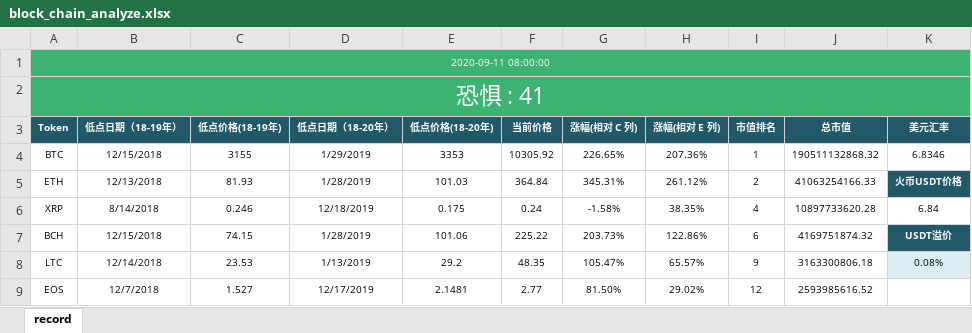
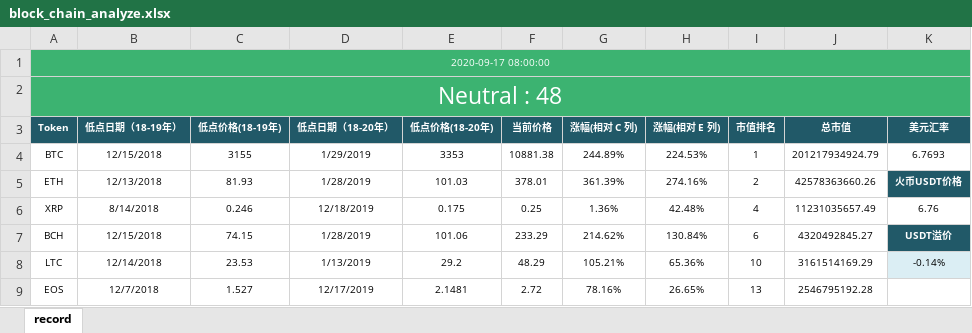
Before and after one commit to helloDolin/block_chain_analyze, an Excel workbook: block_chain_analyze.xlsx, sheet record, drawn as a sheet; only a part is shown; values as stored, in another font and other column widths than the file's, no borders; conditional formats not drawn; the diff covers the shown part only; the diff names each change by its address in the sheet, - before the commit and + after, or states it on an @@ line.

Commit message:
excuse script 2020年09月17日

```diff
--- a/block_chain_analyze.xlsx (sheet record)
+++ b/block_chain_analyze.xlsx (sheet record)
-A1 (Token): 2020-09-11 08:00:00
+A1 (Token): 2020-09-17 08:00:00
-A2 (Token): 恐惧 : 41
+A2 (Token): Neutral : 48
-F4 (当前价格): 10305.92
+F4 (当前价格): 10881.38
-G4 (涨幅(相对 C 列)): 226.65%
+G4 (涨幅(相对 C 列)): 244.89%
-H4 (涨幅(相对 E 列)): 207.36%
+H4 (涨幅(相对 E 列)): 224.53%
-J4 (总市值): 190511132868.32
+J4 (总市值): 201217934924.79
-K4 (美元汇率): 6.8346
+K4 (美元汇率): 6.7693
-F5 (当前价格): 364.84
+F5 (当前价格): 378.01
-G5 (涨幅(相对 C 列)): 345.31%
+G5 (涨幅(相对 C 列)): 361.39%
-H5 (涨幅(相对 E 列)): 261.12%
+H5 (涨幅(相对 E 列)): 274.16%
-J5 (总市值): 41063254166.33
+J5 (总市值): 42578363660.26
-F6 (当前价格): 0.24
+F6 (当前价格): 0.25
-G6 (涨幅(相对 C 列)): -1.58%
+G6 (涨幅(相对 C 列)): 1.36%
-H6 (涨幅(相对 E 列)): 38.35%
+H6 (涨幅(相对 E 列)): 42.48%
-J6 (总市值): 10897733620.28
+J6 (总市值): 11231035657.49
-K6 (美元汇率): 6.84
+K6 (美元汇率): 6.76
-F7 (当前价格): 225.22
+F7 (当前价格): 233.29
-G7 (涨幅(相对 C 列)): 203.73%
+G7 (涨幅(相对 C 列)): 214.62%
-H7 (涨幅(相对 E 列)): 122.86%
+H7 (涨幅(相对 E 列)): 130.84%
-J7 (总市值): 4169751874.32
+J7 (总市值): 4320492845.27
-F8 (当前价格): 48.35
+F8 (当前价格): 48.29
-G8 (涨幅(相对 C 列)): 105.47%
+G8 (涨幅(相对 C 列)): 105.21%
-H8 (涨幅(相对 E 列)): 65.57%
+H8 (涨幅(相对 E 列)): 65.36%
-I8 (市值排名): 9
+I8 (市值排名): 10
-J8 (总市值): 3163300806.18
+J8 (总市值): 3161514169.29
-K8 (美元汇率): 0.08%
+K8 (美元汇率): -0.14%
-F9 (当前价格): 2.77
+F9 (当前价格): 2.72
-G9 (涨幅(相对 C 列)): 81.50%
+G9 (涨幅(相对 C 列)): 78.16%
-H9 (涨幅(相对 E 列)): 29.02%
+H9 (涨幅(相对 E 列)): 26.65%
-I9 (市值排名): 12
+I9 (市值排名): 13
-J9 (总市值): 2593985616.52
+J9 (总市值): 2546795192.28
```
Also changed, not shown: 72 edited cells elsewhere in this sheet.
